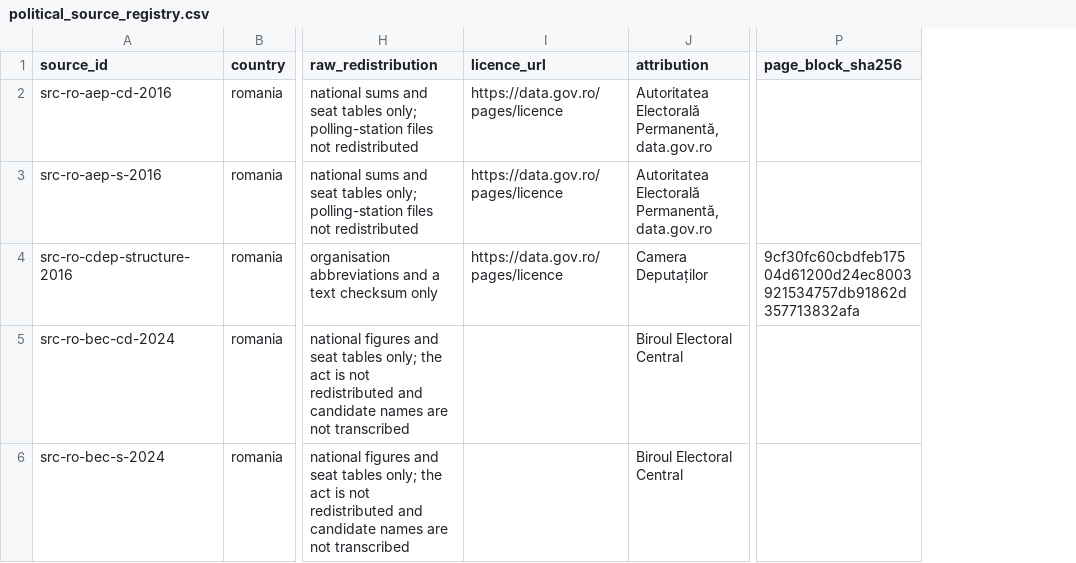
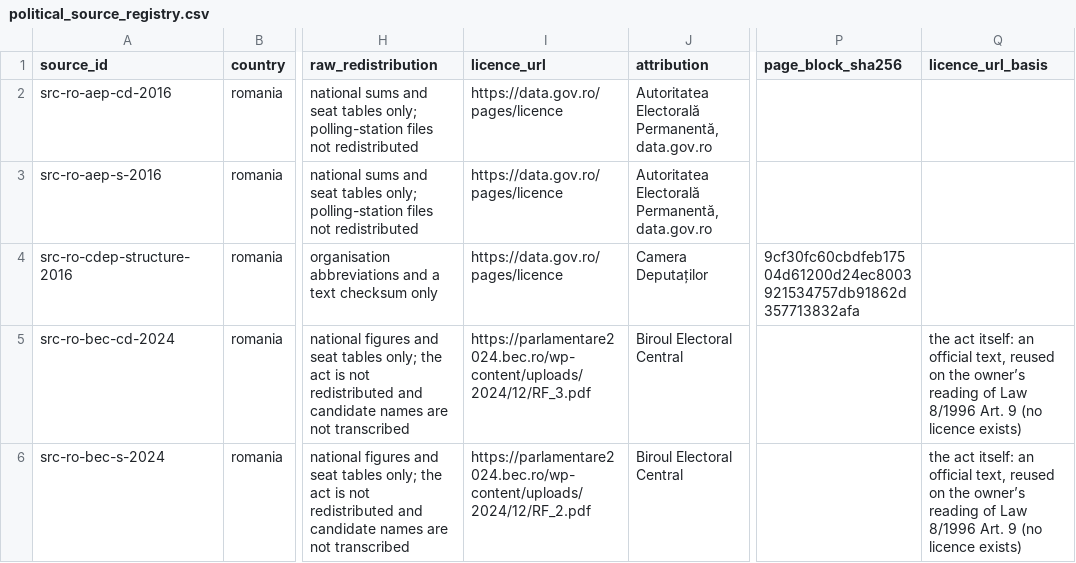
Before and after one commit to hui-sallai/central-europe-political-atlas, a CSV file: public/research-data/political/romania/political_source_registry.csv, drawn as a sheet; only a part is shown, gaps mark what is left out; the diff names each change by its address in the sheet, - before the commit and + after, or states it on an @@ line.

```diff
--- a/public/research-data/political/romania/political_source_registry.csv
+++ b/public/research-data/political/romania/political_source_registry.csv
+column Q (licence_url_basis), rows 5-6: the act itself: an official text, reused on the owner’s reading of Law 8/1996 Art. 9 (no licence exists) | the act itself: an official text, reused on the owner’s reading of Law 8/1996 Art. 9 (no licence exists)
-I5 (licence_url): (empty)
+I5 (licence_url): https://parlamentare2024.bec.ro/wp-content/uploads/2024/12/RF_3.pdf
-I6 (licence_url): (empty)
+I6 (licence_url): https://parlamentare2024.bec.ro/wp-content/uploads/2024/12/RF_2.pdf
```
Also changed, not shown: public/research-data/political/austria/election_results.csv, public/research-data/political/austria/election_turnout.csv, 45 other files.
